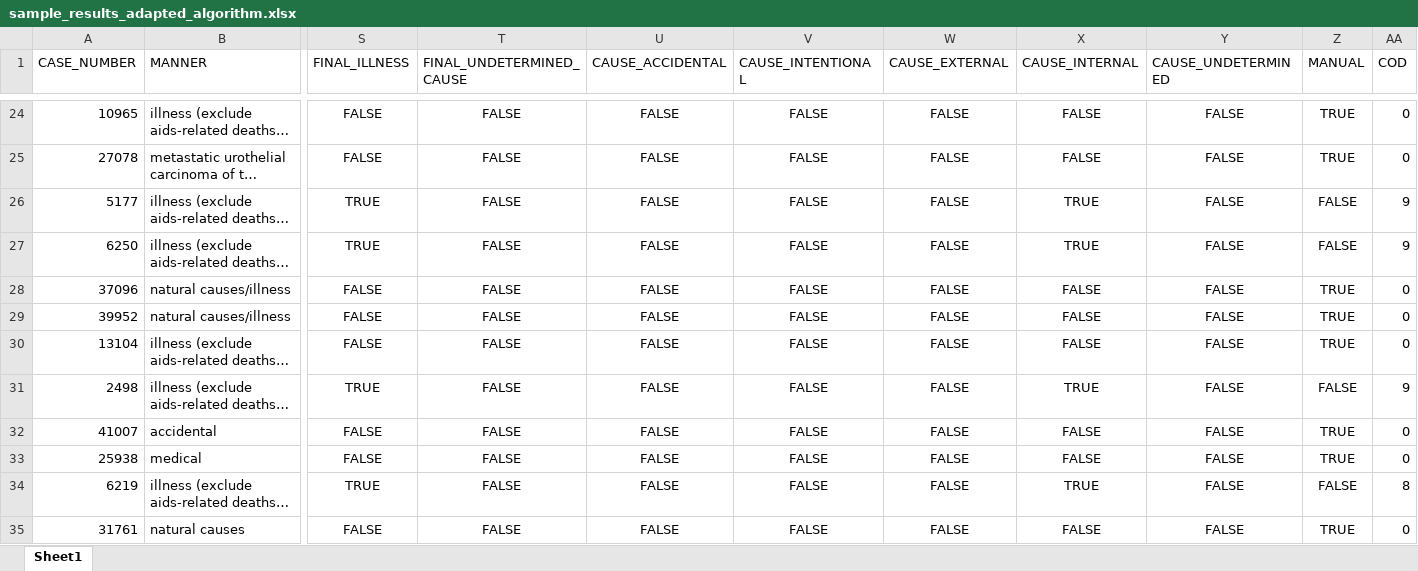
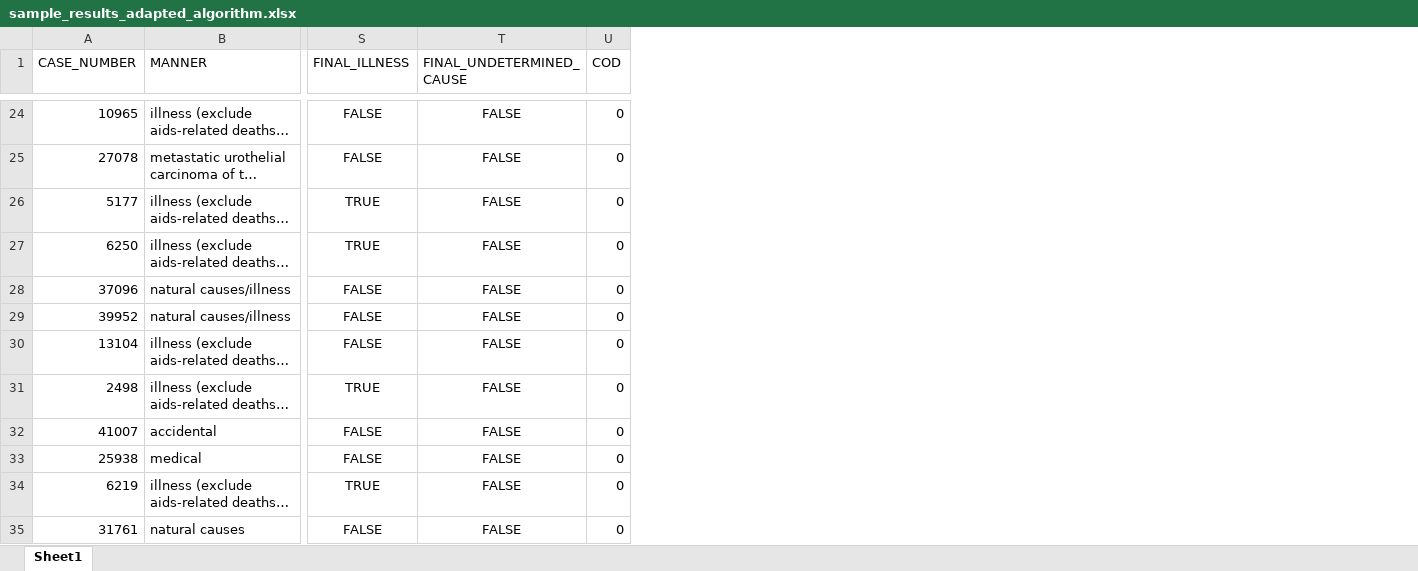
Before and after one commit to callmeufu/harmonized-carceral-mortality-database, an Excel workbook: data/a_01_mortality_data_processed/fitting_mci_doc_cod/sample_results_adapted_algorithm.xlsx, sheet Sheet1, drawn as a sheet; only a part is shown, gaps mark what is left out; long unchanged cells end in …; values as stored, in another font and other column widths than the file's, no borders; removed rows and columns are numbered as before the commit, all else as after; the diff covers the shown part only; the diff names each change by its address in the sheet, - before the commit and + after, or states it on an @@ line.

```diff
--- a/data/a_01_mortality_data_processed/fitting_mci_doc_cod/sample_results_adapted_algorithm.xlsx (sheet Sheet1)
+++ b/data/a_01_mortality_data_processed/fitting_mci_doc_cod/sample_results_adapted_algorithm.xlsx (sheet Sheet1)
-column U (CAUSE_ACCIDENTAL), rows 24-35: all FALSE
-column V (CAUSE_INTENTIONAL), rows 24-35: all FALSE
-column W (CAUSE_EXTERNAL), rows 24-35: all FALSE
-column X (CAUSE_INTERNAL), rows 24-35: FALSE | FALSE | TRUE | TRUE | FALSE | FALSE | FALSE | TRUE | FALSE | FALSE | TRUE | FALSE
-column Y (CAUSE_UNDETERMINED), rows 24-35: all FALSE
-column Z (MANUAL), rows 24-35: TRUE | TRUE | FALSE | FALSE | TRUE | TRUE | TRUE | FALSE | TRUE | TRUE | FALSE | TRUE
-U26:U27 (COD): 9
+U26:U27 (COD): 0
-U31 (COD): 9
+U31 (COD): 0
-U34 (COD): 8
+U34 (COD): 0
```
Also changed, not shown: 25 edited cells elsewhere in this sheet, data/a_01_mortality_data_processed/fitting_mci_doc_cod/final_kw_v1.xlsx, 4 other files.
